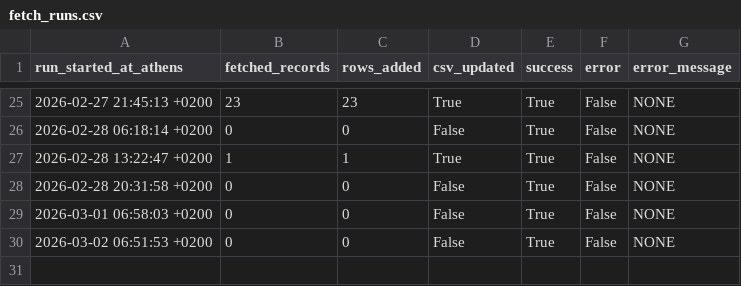
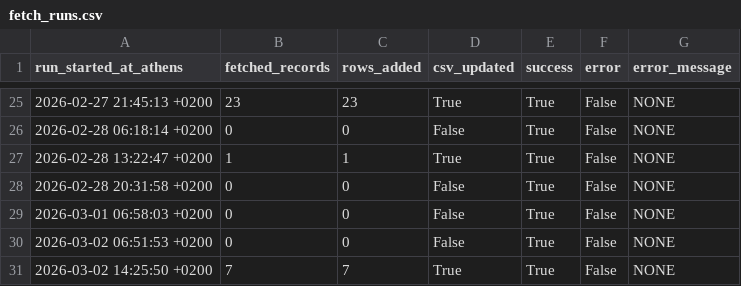
Before and after one commit to troboukis/2026_fire_protection, a CSV file: logs/fetch_runs.csv, drawn as a sheet; only a part is shown, gaps mark what is left out; the diff names each change by its address in the sheet, - before the commit and + after, or states it on an @@ line.

```diff
--- a/logs/fetch_runs.csv
+++ b/logs/fetch_runs.csv
+row 31: 2026-03-02 14:25:50 +0200 | 7 | 7 | True | True | False | NONE
```
Also changed, not shown: logs/kimdis_fetch_runs.csv, logs/relevance_filter_runs.csv, 2 other files.
